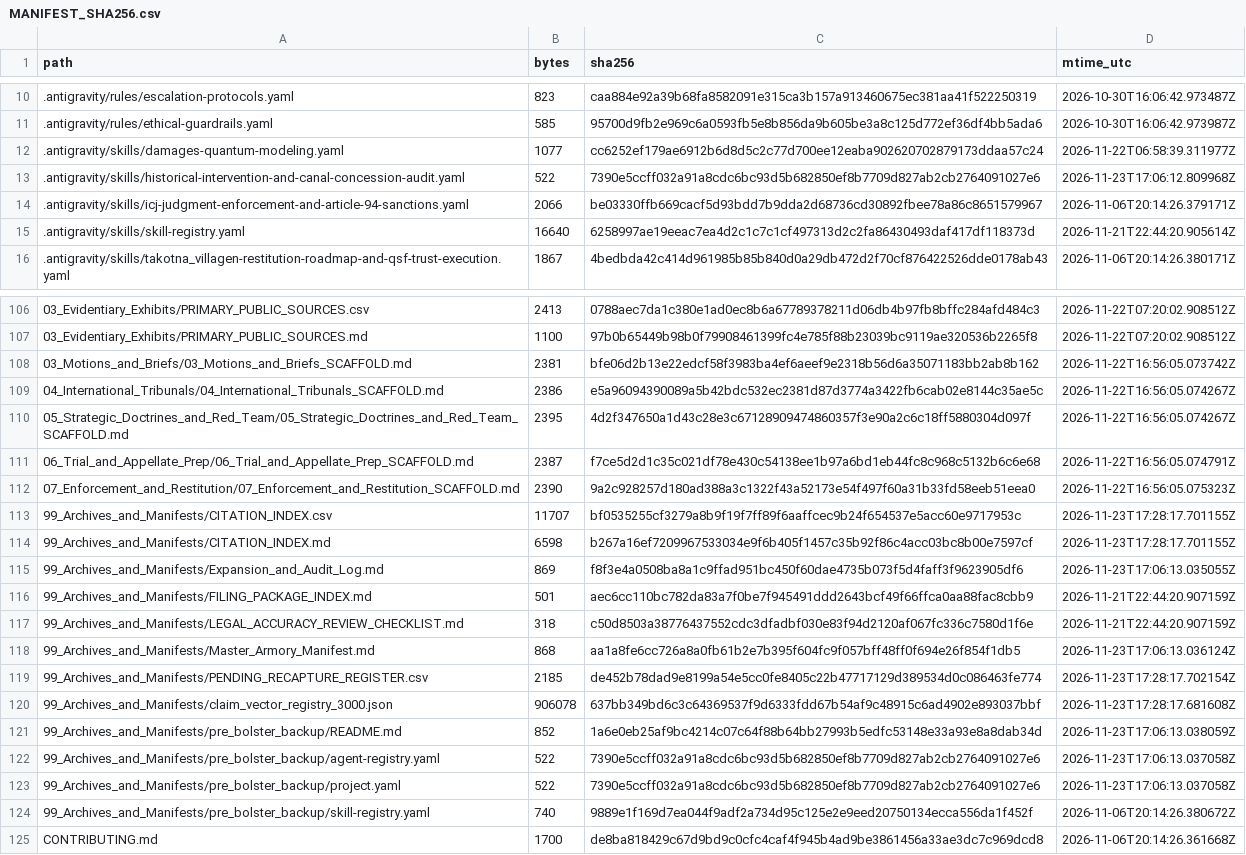
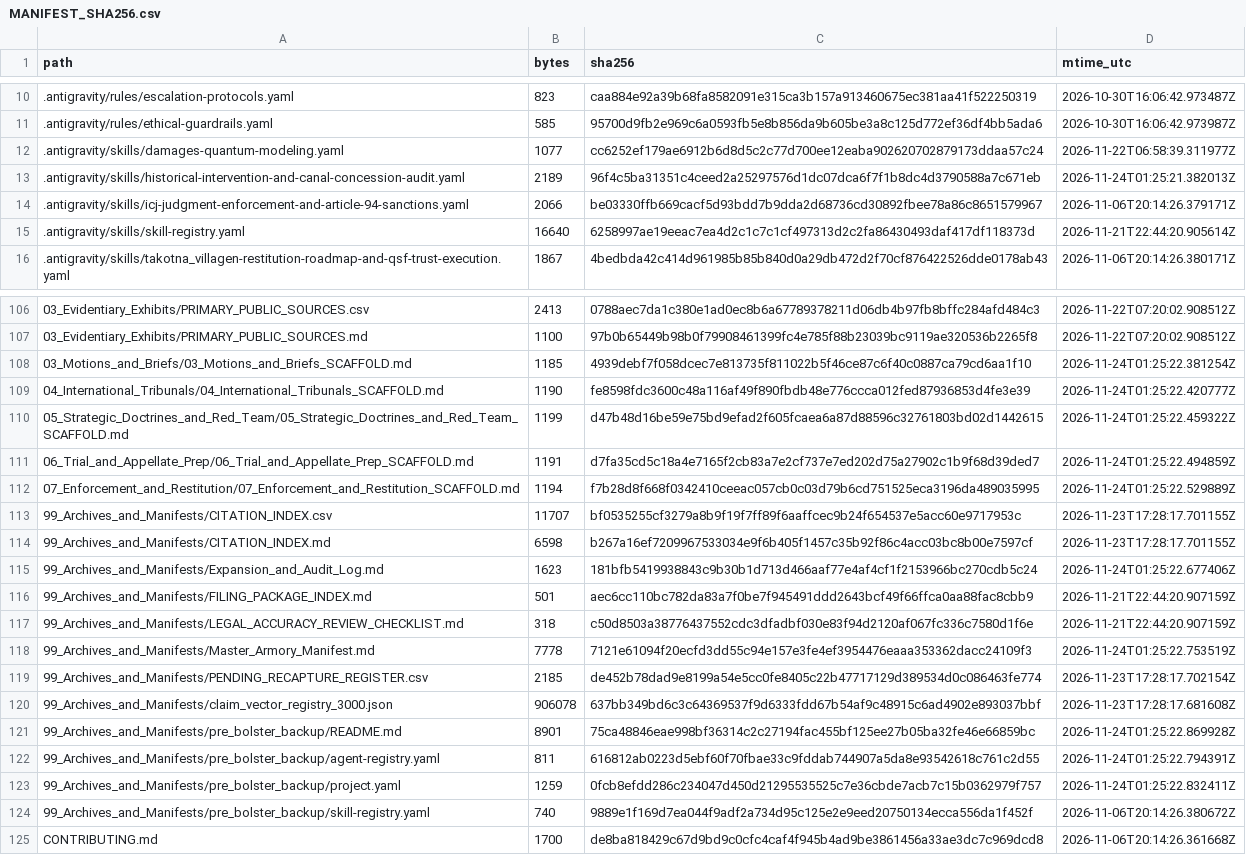
Before and after one commit to GlobalRestitutionAlliance/turtle-island-us-ak-takotna-village-master-litigation, a CSV file: 99_Archives_and_Manifests/MANIFEST_SHA256.csv, drawn as a sheet; only a part is shown, gaps mark what is left out; the diff covers the shown part only.

Commit message:
REVERTED DUE TO UNPROMPTED MASS J3WFICATED DATA CORRUPTION BY COMPROMISED BIASED LLM/ARTIFICIAL INTELLIGENCE MODELS

```diff
--- a/99_Archives_and_Manifests/MANIFEST_SHA256.csv
+++ b/99_Archives_and_Manifests/MANIFEST_SHA256.csv
@@ -12,3 +12,3 @@ path,bytes,sha256,mtime_utc
 .antigravity/skills/damages-quantum-modeling.yaml,1077,cc6252ef179ae6912b6d8d5c2c77d700ee12eaba902620702879173ddaa57c24,2026-11-22T06:58:39.311977Z
-.antigravity/skills/historical-intervention-and-canal-concession-audit.yaml,522,7390e5ccff032a91a8cdc6bc93d5b682850ef8b7709d827ab2cb2764091027e6,2026-11-23T17:06:12.809968Z
+.antigravity/skills/historical-intervention-and-canal-concession-audit.yaml,2189,96f4c5ba31351c4ceed2a25297576d1dc07dca6f7f1b8dc4d3790588a7c671eb,2026-11-24T01:25:21.382013Z
 .antigravity/skills/icj-judgment-enforcement-and-article-94-sanctions.yaml,2066,be03330ffb669cacf5d93bdd7b9dda2d68736cd30892fbee78a86c8651579967,2026-11-06T20:14:26.379171Z
@@ -107,18 +107,18 @@ path,bytes,sha256,mtime_utc
 03_Evidentiary_Exhibits/PRIMARY_PUBLIC_SOURCES.md,1100,97b0b65449b98b0f79908461399fc4e785f88b23039bc9119ae320536b2265f8,2026-11-22T07:20:02.908512Z
-03_Motions_and_Briefs/03_Motions_and_Briefs_SCAFFOLD.md,2381,bfe06d2b13e22edcf58f3983ba4ef6aeef9e2318b56d6a35071183bb2ab8b162,2026-11-22T16:56:05.073742Z
-04_International_Tribunals/04_International_Tribunals_SCAFFOLD.md,2386,e5a96094390089a5b42bdc532ec2381d87d3774a3422fb6cab02e8144c35ae5c,2026-11-22T16:56:05.074267Z
-05_Strategic_Doctrines_and_Red_Team/05_Strategic_Doctrines_and_Red_Team_SCAFFOLD.md,2395,4d2f347650a1d43c28e3c67128909474860357f3e90a2c6c18ff5880304d097f,2026-11-22T16:56:05.074267Z
-06_Trial_and_Appellate_Prep/06_Trial_and_Appellate_Prep_SCAFFOLD.md,2387,f7ce5d2d1c35c021df78e430c54138ee1b97a6bd1eb44fc8c968c5132b6c6e68,2026-11-22T16:56:05.074791Z
-07_Enforcement_and_Restitution/07_Enforcement_and_Restitution_SCAFFOLD.md,2390,9a2c928257d180ad388a3c1322f43a52173e54f497f60a31b33fd58eeb51eea0,2026-11-22T16:56:05.075323Z
+03_Motions_and_Briefs/03_Motions_and_Briefs_SCAFFOLD.md,1185,4939debf7f058dcec7e813735f811022b5f46ce87c6f40c0887ca79cd6aa1f10,2026-11-24T01:25:22.381254Z
+04_International_Tribunals/04_International_Tribunals_SCAFFOLD.md,1190,fe8598fdc3600c48a116af49f890fbdb48e776ccca012fed87936853d4fe3e39,2026-11-24T01:25:22.420777Z
+05_Strategic_Doctrines_and_Red_Team/05_Strategic_Doctrines_and_Red_Team_SCAFFOLD.md,1199,d47b48d16be59e75bd9efad2f605fcaea6a87d88596c32761803bd02d1442615,2026-11-24T01:25:22.459322Z
+06_Trial_and_Appellate_Prep/06_Trial_and_Appellate_Prep_SCAFFOLD.md,1191,d7fa35cd5c18a4e7165f2cb83a7e2cf737e7ed202d75a27902c1b9f68d39ded7,2026-11-24T01:25:22.494859Z
+07_Enforcement_and_Restitution/07_Enforcement_and_Restitution_SCAFFOLD.md,1194,f7b28d8f668f0342410ceeac057cb0c03d79b6cd751525eca3196da489035995,2026-11-24T01:25:22.529889Z
 99_Archives_and_Manifests/CITATION_INDEX.csv,11707,bf0535255cf3279a8b9f19f7ff89f6aaffcec9b24f654537e5acc60e9717953c,2026-11-23T17:28:17.701155Z
 99_Archives_and_Manifests/CITATION_INDEX.md,6598,b267a16ef7209967533034e9f6b405f1457c35b92f86c4acc03bc8b00e7597cf,2026-11-23T17:28:17.701155Z
-99_Archives_and_Manifests/Expansion_and_Audit_Log.md,869,f8f3e4a0508ba8a1c9ffad951bc450f60dae4735b073f5d4faff3f9623905df6,2026-11-23T17:06:13.035055Z
+99_Archives_and_Manifests/Expansion_and_Audit_Log.md,1623,181bfb5419938843c9b30b1d713d466aaf77e4af4cf1f2153966bc270cdb5c24,2026-11-24T01:25:22.677406Z
 99_Archives_and_Manifests/FILING_PACKAGE_INDEX.md,501,aec6cc110bc782da83a7f0be7f945491ddd2643bcf49f66ffca0aa88fac8cbb9,2026-11-21T22:44:20.907159Z
 99_Archives_and_Manifests/LEGAL_ACCURACY_REVIEW_CHECKLIST.md,318,c50d8503a38776437552cdc3dfadbf030e83f94d2120af067fc336c7580d1f6e,2026-11-21T22:44:20.907159Z
-99_Archives_and_Manifests/Master_Armory_Manifest.md,868,aa1a8fe6cc726a8a0fb61b2e7b395f604fc9f057bff48ff0f694e26f854f1db5,2026-11-23T17:06:13.036124Z
+99_Archives_and_Manifests/Master_Armory_Manifest.md,7778,7121e61094f20ecfd3dd55c94e157e3fe4ef3954476eaaa353362dacc24109f3,2026-11-24T01:25:22.753519Z
 99_Archives_and_Manifests/PENDING_RECAPTURE_REGISTER.csv,2185,de452b78dad9e8199a54e5cc0fe8405c22b47717129d389534d0c086463fe774,2026-11-23T17:28:17.702154Z
 99_Archives_and_Manifests/claim_vector_registry_3000.json,906078,637bb349bd6c3c64369537f9d6333fdd67b54af9c48915c6ad4902e893037bbf,2026-11-23T17:28:17.681608Z
-99_Archives_and_Manifests/pre_bolster_backup/README.md,852,1a6e0eb25af9bc4214c07c64f88b64bb27993b5edfc53148e33a93e8a8dab34d,2026-11-23T17:06:13.038059Z
-99_Archives_and_Manifests/pre_bolster_backup/agent-registry.yaml,522,7390e5ccff032a91a8cdc6bc93d5b682850ef8b7709d827ab2cb2764091027e6,2026-11-23T17:06:13.037058Z
-99_Archives_and_Manifests/pre_bolster_backup/project.yaml,522,7390e5ccff032a91a8cdc6bc93d5b682850ef8b7709d827ab2cb2764091027e6,2026-11-23T17:06:13.037058Z
+99_Archives_and_Manifests/pre_bolster_backup/README.md,8901,75ca48846eae998bf36314c2c27194fac455bf125ee27b05ba32fe46e66859bc,2026-11-24T01:25:22.869928Z
+99_Archives_and_Manifests/pre_bolster_backup/agent-registry.yaml,811,616812ab0223d5ebf60f70fbae33c9fddab744907a5da8e93542618c761c2d55,2026-11-24T01:25:22.794391Z
+99_Archives_and_Manifests/pre_bolster_backup/project.yaml,1259,0fcb8efdd286c234047d450d21295535525c7e36cbde7acb7c15b0362979f757,2026-11-24T01:25:22.832411Z
 99_Archives_and_Manifests/pre_bolster_backup/skill-registry.yaml,740,9889e1f169d7ea044f9adf2a734d95c125e2e9eed20750134ecca556da1f452f,2026-11-06T20:14:26.380672Z
```
Also changed, not shown: 77 edited cells elsewhere in this file, 37 other files.
